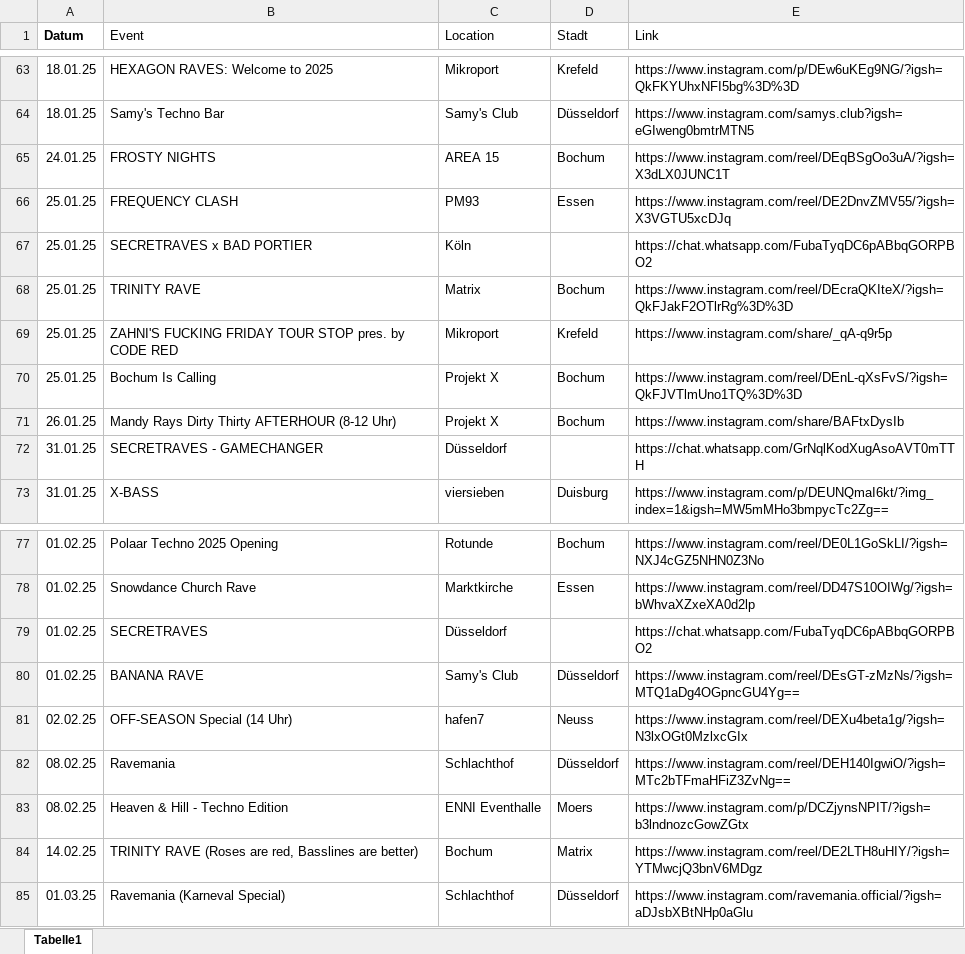
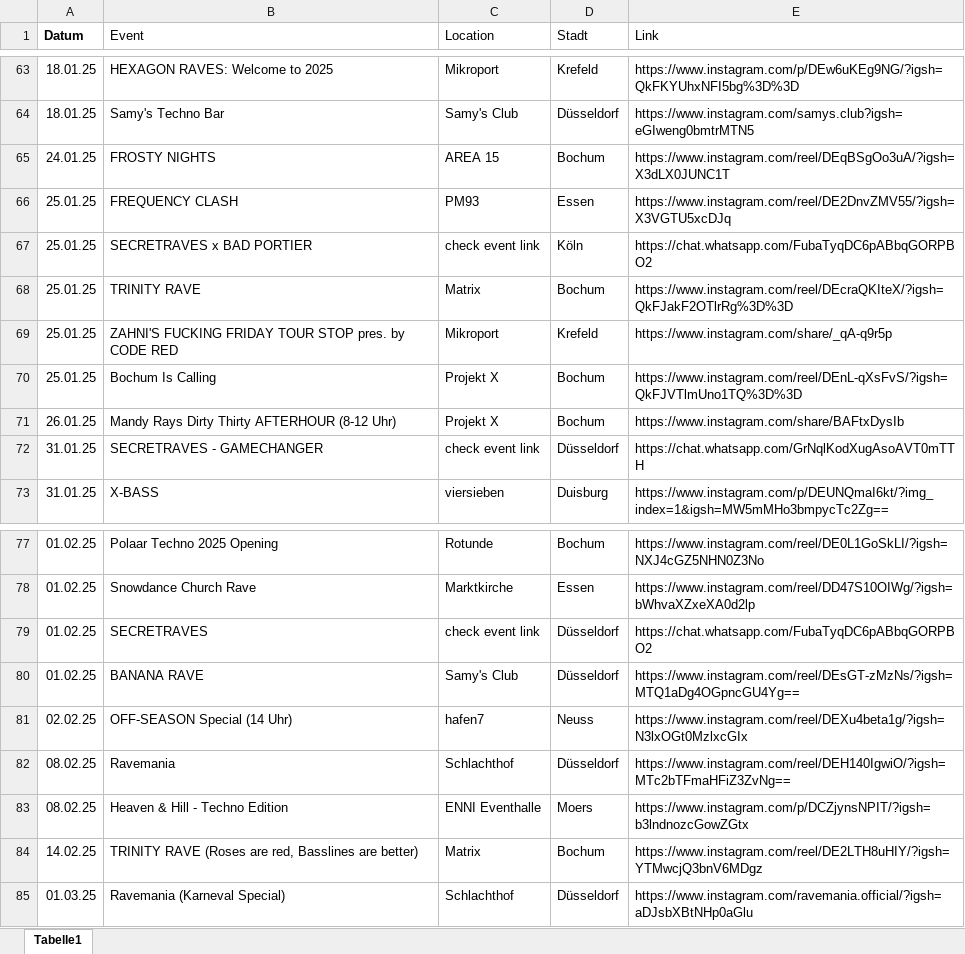
Before and after one commit to rafaelthetrue/rafaelthetrue.github.io, an Excel workbook: events.xlsx, sheet Tabelle1, drawn as a sheet; only a part is shown, gaps mark what is left out; values as stored, in another font and other column widths than the file's, no borders; the diff names each change by its address in the sheet, - before the commit and + after, or states it on an @@ line.

Commit message:
Add files via upload

```diff
--- a/events.xlsx (sheet Tabelle1)
+++ b/events.xlsx (sheet Tabelle1)
-C67 (Location): Köln
+C67 (Location): check event link
-D67 (Stadt): (empty)
+D67 (Stadt): Köln
-C72 (Location): Düsseldorf
+C72 (Location): check event link
-D72 (Stadt): (empty)
+D72 (Stadt): Düsseldorf
-C79 (Location): Düsseldorf
+C79 (Location): check event link
-D79 (Stadt): (empty)
+D79 (Stadt): Düsseldorf
-C84 (Location): Bochum
+C84 (Location): Matrix
-D84 (Stadt): Matrix
+D84 (Stadt): Bochum
```
